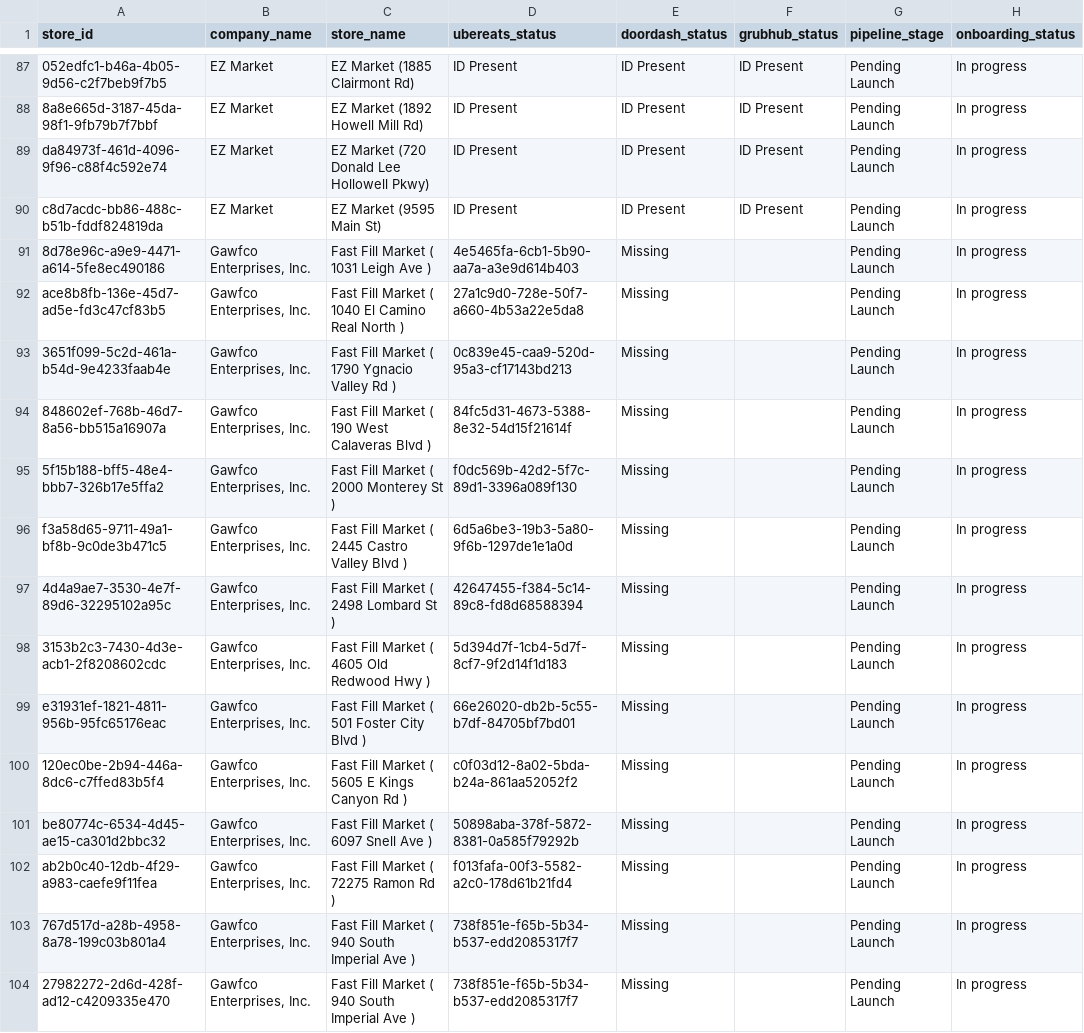
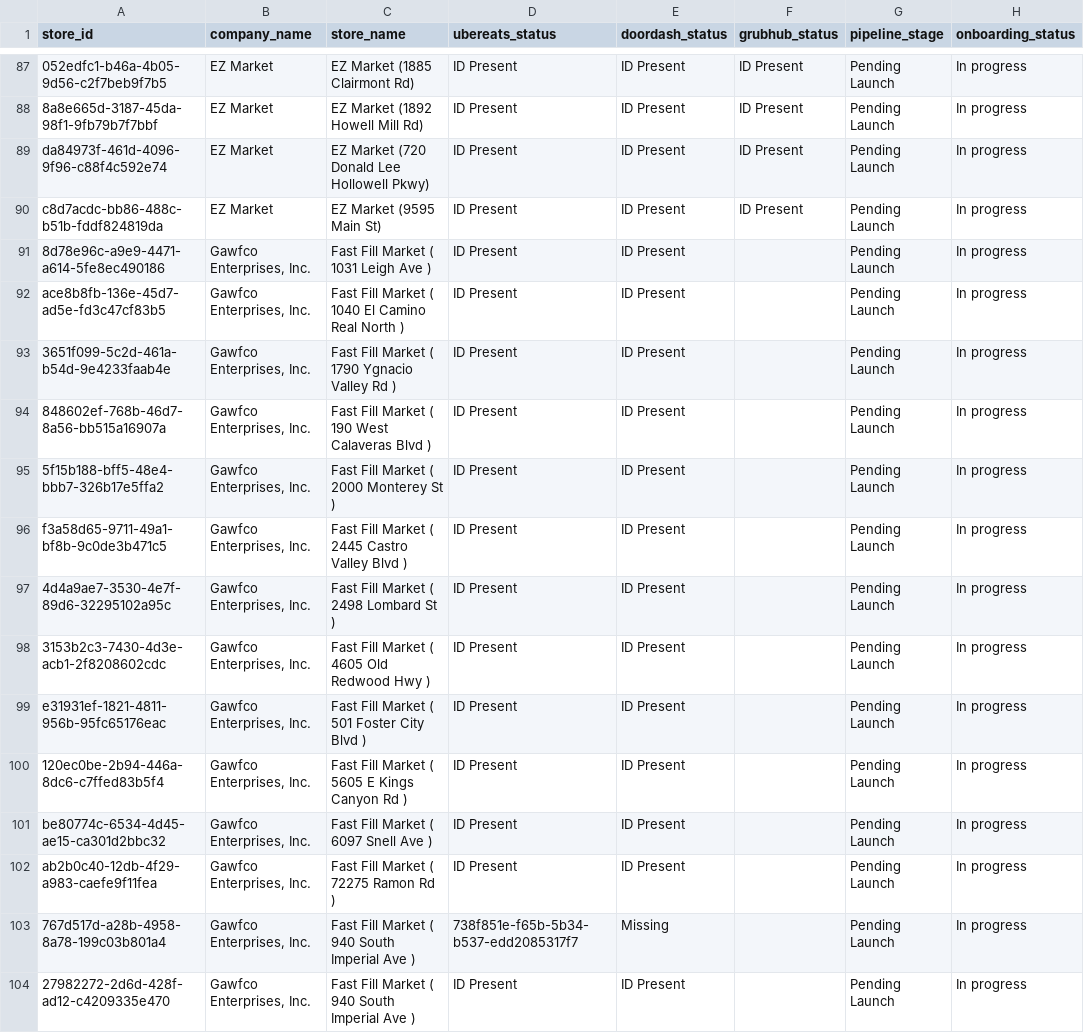
Before and after one commit to bradbishop1978/dsp-id-tracker, a CSV file: dsp_status_report.csv, drawn as a sheet; only a part is shown, gaps mark what is left out; the diff covers the shown part only.

Commit message:
Update DSP ID report - 2026-05-21 00:02:00

```diff
--- a/dsp_status_report.csv
+++ b/dsp_status_report.csv
@@ -90,15 +90,15 @@ da84973f-461d-4096-9f96-c88f4c592e74,EZ Market,EZ Market (720 Donald Lee Hollowe
 c8d7acdc-bb86-488c-b51b-fddf824819da,EZ Market,EZ Market (9595 Main St),ID Present,ID Present,ID Present,Pending Launch,In progress
-8d78e96c-a9e9-4471-a614-5fe8ec490186,"Gawfco Enterprises, Inc.",Fast Fill Market ( 1031 Leigh Ave ),4e5465fa-6cb1-5b90-aa7a-a3e9d614b403,Missing,,Pending Launch,In progress
-ace8b8fb-136e-45d7-ad5e-fd3c47cf83b5,"Gawfco Enterprises, Inc.",Fast Fill Market ( 1040 El Camino Real North ),27a1c9d0-728e-50f7-a660-4b53a22e5da8,Missing,,Pending Launch,In progress
-3651f099-5c2d-461a-b54d-9e4233faab4e,"Gawfco Enterprises, Inc.",Fast Fill Market ( 1790 Ygnacio Valley Rd ),0c839e45-caa9-520d-95a3-cf17143bd213,Missing,,Pending Launch,In progress
-848602ef-768b-46d7-8a56-bb515a16907a,"Gawfco Enterprises, Inc.",Fast Fill Market ( 190 West Calaveras Blvd ),84fc5d31-4673-5388-8e32-54d15f21614f,Missing,,Pending Launch,In progress
-5f15b188-bff5-48e4-bbb7-326b17e5ffa2,"Gawfco Enterprises, Inc.",Fast Fill Market ( 2000 Monterey St ),f0dc569b-42d2-5f7c-89d1-3396a089f130,Missing,,Pending Launch,In progress
-f3a58d65-9711-49a1-bf8b-9c0de3b471c5,"Gawfco Enterprises, Inc.",Fast Fill Market ( 2445 Castro Valley Blvd ),6d5a6be3-19b3-5a80-9f6b-1297de1e1a0d,Missing,,Pending Launch,In progress
-4d4a9ae7-3530-4e7f-89d6-32295102a95c,"Gawfco Enterprises, Inc.",Fast Fill Market ( 2498 Lombard St ),42647455-f384-5c14-89c8-fd8d68588394,Missing,,Pending Launch,In progress
-3153b2c3-7430-4d3e-acb1-2f8208602cdc,"Gawfco Enterprises, Inc.",Fast Fill Market ( 4605 Old Redwood Hwy ),5d394d7f-1cb4-5d7f-8cf7-9f2d14f1d183,Missing,,Pending Launch,In progress
-e31931ef-1821-4811-956b-95fc65176eac,"Gawfco Enterprises, Inc.",Fast Fill Market ( 501 Foster City Blvd ),66e26020-db2b-5c55-b7df-84705bf7bd01,Missing,,Pending Launch,In progress
-120ec0be-2b94-446a-8dc6-c7ffed83b5f4,"Gawfco Enterprises, Inc.",Fast Fill Market ( 5605 E Kings Canyon Rd ),c0f03d12-8a02-5bda-b24a-861aa52052f2,Missing,,Pending Launch,In progress
-be80774c-6534-4d45-ae15-ca301d2bbc32,"Gawfco Enterprises, Inc.",Fast Fill Market ( 6097 Snell Ave ),50898aba-378f-5872-8381-0a585f79292b,Missing,,Pending Launch,In progress
-ab2b0c40-12db-4f29-a983-caefe9f11fea,"Gawfco Enterprises, Inc.",Fast Fill Market ( 72275 Ramon Rd ),f013fafa-00f3-5582-a2c0-178d61b21fd4,Missing,,Pending Launch,In progress
+8d78e96c-a9e9-4471-a614-5fe8ec490186,"Gawfco Enterprises, Inc.",Fast Fill Market ( 1031 Leigh Ave ),ID Present,ID Present,,Pending Launch,In progress
+ace8b8fb-136e-45d7-ad5e-fd3c47cf83b5,"Gawfco Enterprises, Inc.",Fast Fill Market ( 1040 El Camino Real North ),ID Present,ID Present,,Pending Launch,In progress
+3651f099-5c2d-461a-b54d-9e4233faab4e,"Gawfco Enterprises, Inc.",Fast Fill Market ( 1790 Ygnacio Valley Rd ),ID Present,ID Present,,Pending Launch,In progress
+848602ef-768b-46d7-8a56-bb515a16907a,"Gawfco Enterprises, Inc.",Fast Fill Market ( 190 West Calaveras Blvd ),ID Present,ID Present,,Pending Launch,In progress
+5f15b188-bff5-48e4-bbb7-326b17e5ffa2,"Gawfco Enterprises, Inc.",Fast Fill Market ( 2000 Monterey St ),ID Present,ID Present,,Pending Launch,In progress
+f3a58d65-9711-49a1-bf8b-9c0de3b471c5,"Gawfco Enterprises, Inc.",Fast Fill Market ( 2445 Castro Valley Blvd ),ID Present,ID Present,,Pending Launch,In progress
+4d4a9ae7-3530-4e7f-89d6-32295102a95c,"Gawfco Enterprises, Inc.",Fast Fill Market ( 2498 Lombard St ),ID Present,ID Present,,Pending Launch,In progress
+3153b2c3-7430-4d3e-acb1-2f8208602cdc,"Gawfco Enterprises, Inc.",Fast Fill Market ( 4605 Old Redwood Hwy ),ID Present,ID Present,,Pending Launch,In progress
+e31931ef-1821-4811-956b-95fc65176eac,"Gawfco Enterprises, Inc.",Fast Fill Market ( 501 Foster City Blvd ),ID Present,ID Present,,Pending Launch,In progress
+120ec0be-2b94-446a-8dc6-c7ffed83b5f4,"Gawfco Enterprises, Inc.",Fast Fill Market ( 5605 E Kings Canyon Rd ),ID Present,ID Present,,Pending Launch,In progress
+be80774c-6534-4d45-ae15-ca301d2bbc32,"Gawfco Enterprises, Inc.",Fast Fill Market ( 6097 Snell Ave ),ID Present,ID Present,,Pending Launch,In progress
+ab2b0c40-12db-4f29-a983-caefe9f11fea,"Gawfco Enterprises, Inc.",Fast Fill Market ( 72275 Ramon Rd ),ID Present,ID Present,,Pending Launch,In progress
 767d517d-a28b-4958-8a78-199c03b801a4,"Gawfco Enterprises, Inc.",Fast Fill Market ( 940 South Imperial Ave ),738f851e-f65b-5b34-b537-edd2085317f7,Missing,,Pending Launch,In progress
-27982272-2d6d-428f-ad12-c4209335e470,"Gawfco Enterprises, Inc.",Fast Fill Market ( 940 South Imperial Ave ),738f851e-f65b-5b34-b537-edd2085317f7,Missing,,Pending Launch,In progress
+27982272-2d6d-428f-ad12-c4209335e470,"Gawfco Enterprises, Inc.",Fast Fill Market ( 940 South Imperial Ave ),ID Present,ID Present,,Pending Launch,In progress
```
Also changed, not shown: 114 edited cells elsewhere in this file.
